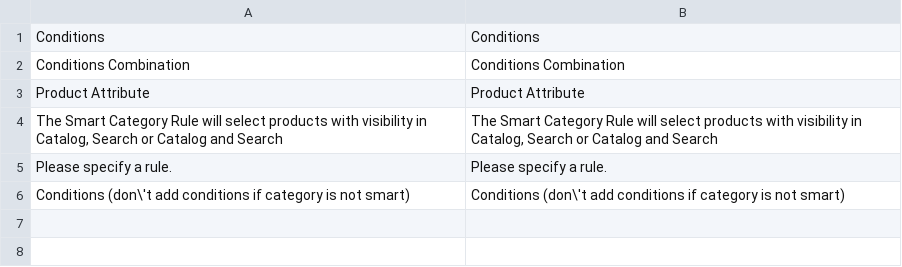
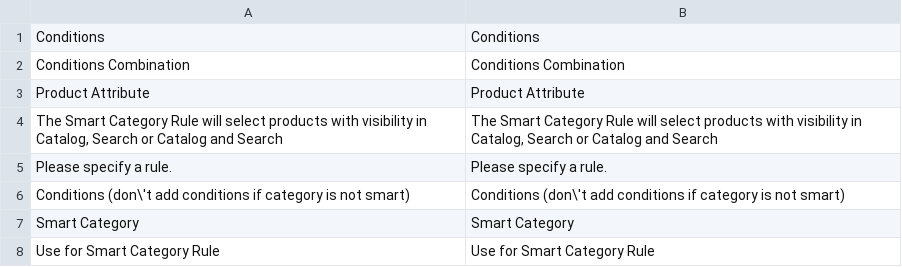
Before and after one commit to magento1211/Magento2-Smart-Category, a CSV file: i18n/en_US.csv, drawn as a sheet; the diff names each change by its address in the sheet, - before the commit and + after, or states it on an @@ line.

Commit message:
is_used_for_smart_rules attribute

```diff
--- a/i18n/en_US.csv
+++ b/i18n/en_US.csv
+row 7: Smart Category | Smart Category
+row 8: Use for Smart Category Rule | Use for Smart Category Rule
```
Also changed, not shown: 7 other files.
